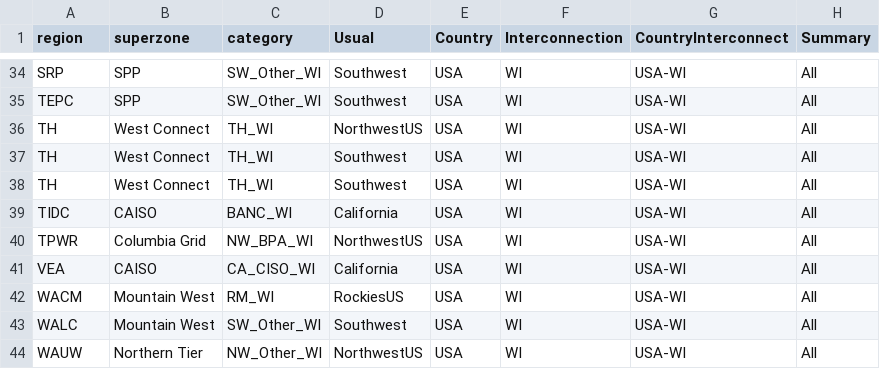
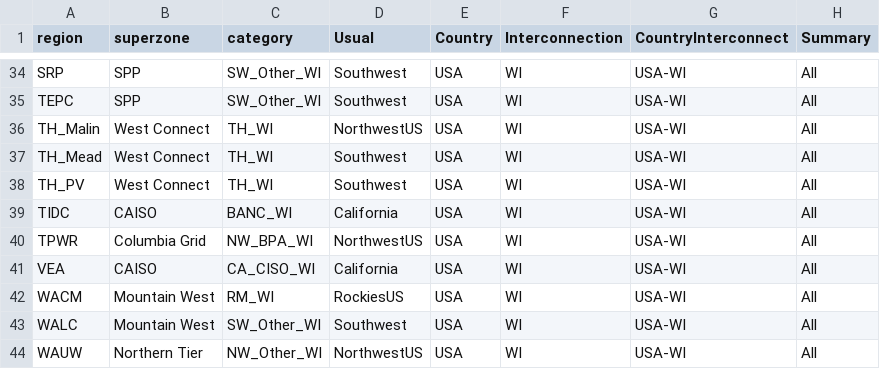
Before and after one commit to NREL/Marmot, a CSV file: mapping_folder/WI_mapping.csv, drawn as a sheet; only a part is shown, gaps mark what is left out.

```diff
--- a/mapping_folder/WI_mapping.csv
+++ b/mapping_folder/WI_mapping.csv
@@ -35,5 +35,5 @@ SRP,SPP,SW_Other_WI,Southwest,USA,WI,USA-WI,All
 TEPC,SPP,SW_Other_WI,Southwest,USA,WI,USA-WI,All
-TH,West Connect,TH_WI,NorthwestUS,USA,WI,USA-WI,All
-TH,West Connect,TH_WI,Southwest,USA,WI,USA-WI,All
-TH,West Connect,TH_WI,Southwest,USA,WI,USA-WI,All
+TH_Malin,West Connect,TH_WI,NorthwestUS,USA,WI,USA-WI,All
+TH_Mead,West Connect,TH_WI,Southwest,USA,WI,USA-WI,All
+TH_PV,West Connect,TH_WI,Southwest,USA,WI,USA-WI,All
 TIDC,CAISO,BANC_WI,California,USA,WI,USA-WI,All
```
Also changed, not shown: mapping_folder/gen_names.csv.
